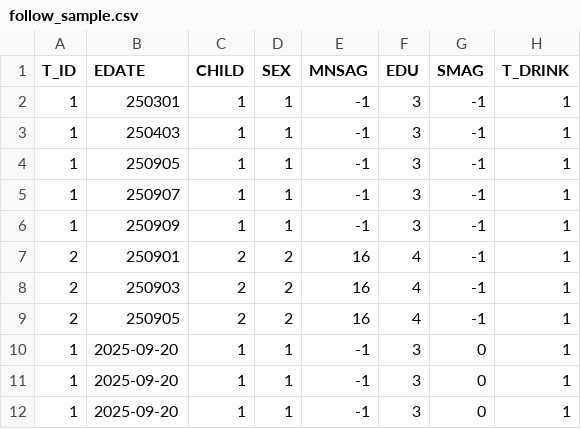
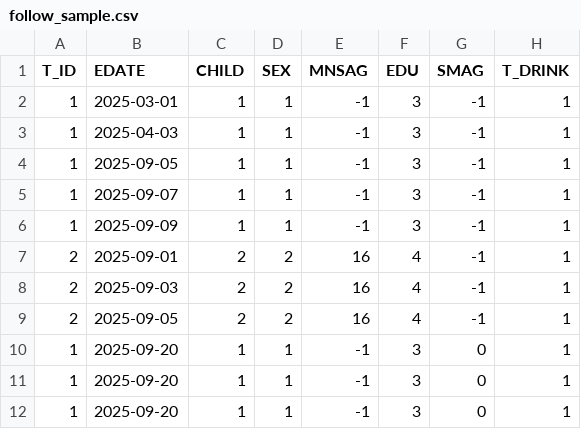
Before and after one commit to minseo0313/AI-competition, a CSV file: data/follow_sample.csv, drawn as a sheet; only a part is shown; the diff names each change by its address in the sheet, - before the commit and + after, or states it on an @@ line.

Commit message:
csv 파일 수정

```diff
--- a/data/follow_sample.csv
+++ b/data/follow_sample.csv
-B2 (EDATE): 250301
+B2 (EDATE): 2025-03-01
-B3 (EDATE): 250403
+B3 (EDATE): 2025-04-03
-B4 (EDATE): 250905
+B4 (EDATE): 2025-09-05
-B5 (EDATE): 250907
+B5 (EDATE): 2025-09-07
-B6 (EDATE): 250909
+B6 (EDATE): 2025-09-09
-B7 (EDATE): 250901
+B7 (EDATE): 2025-09-01
-B8 (EDATE): 250903
+B8 (EDATE): 2025-09-03
-B9 (EDATE): 250905
+B9 (EDATE): 2025-09-05
```
